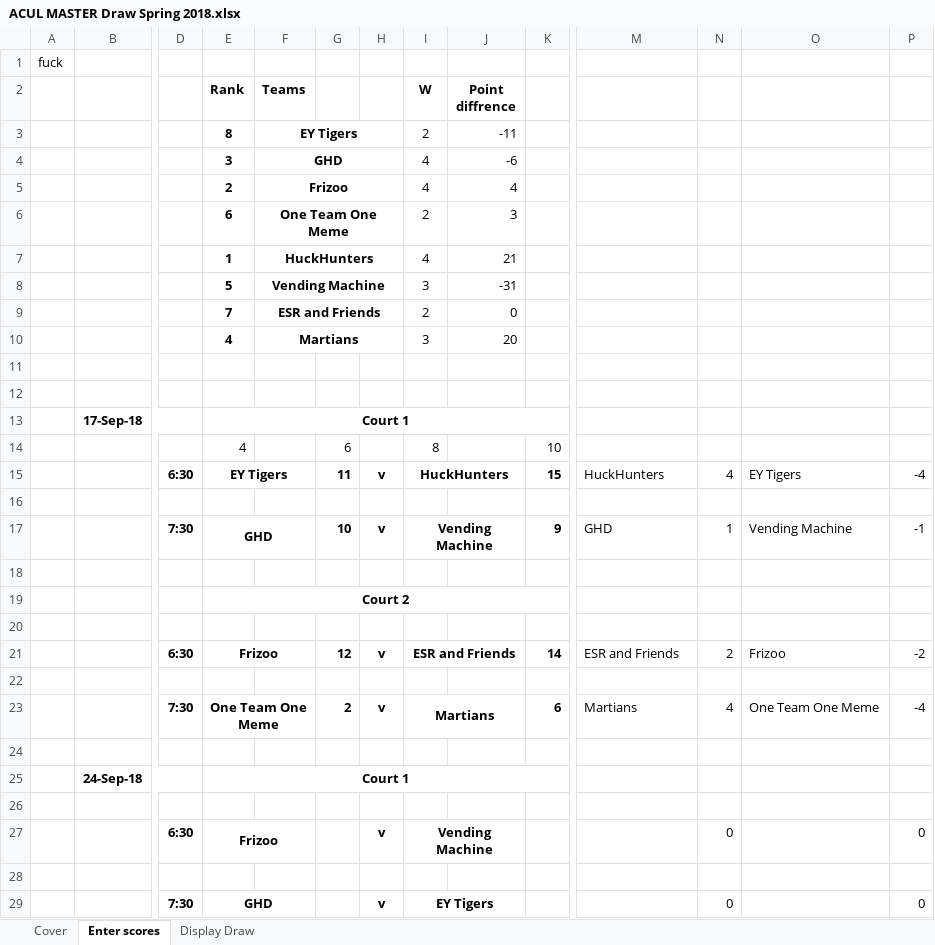
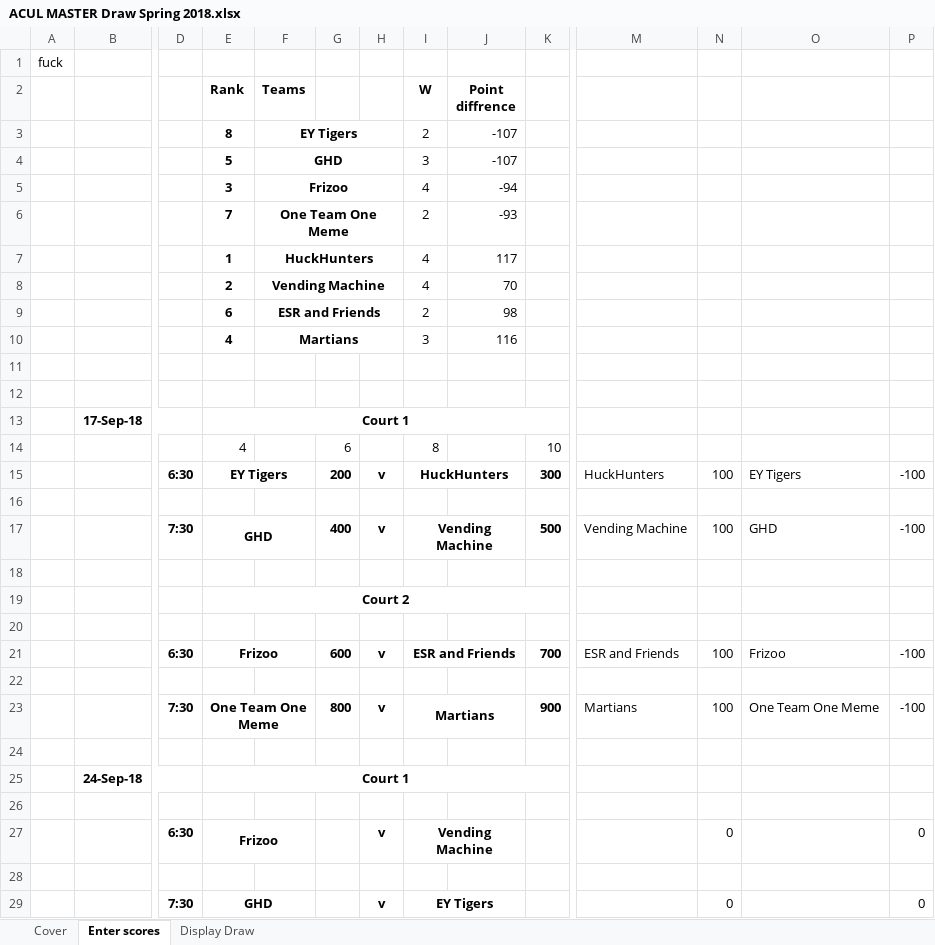
Before and after one commit to aklcu/aklcu.github.io, an Excel workbook: ACUL MASTER Draw Spring 2018.xlsx, sheet Enter scores, drawn as a sheet; only a part is shown, gaps mark what is left out; values as stored, in another font and other column widths than the file's, no borders; conditional formats not drawn; removed rows and columns are numbered as before the commit, all else as after; rows hold the shown columns only; the diff covers the shown part only; the diff names each change by its address in the sheet, - before the commit and + after, or states it on an @@ line.

```diff
--- a/ACUL MASTER Draw Spring 2018.xlsx (sheet Enter scores)
+++ b/ACUL MASTER Draw Spring 2018.xlsx (sheet Enter scores)
-J3 (Point diffrence): -11
+J3 (Point diffrence): -107
-row 4:  |  |  | 3 | GHD |  |  | 4 | -6
-row 5:  |  |  | 2 | Frizoo |  |  | 4 | 4
-row 6:  |  |  | 6 | One Team One Meme |  |  | 2 | 3
+row 4:  |  |  | 5 | GHD |  |  | 3 | -107
+row 5:  |  |  | 3 | Frizoo |  |  | 4 | -94
+row 6:  |  |  | 7 | One Team One Meme |  |  | 2 | -93
-J7 (Point diffrence): 21
+J7 (Point diffrence): 117
-row 8:  |  |  | 5 | Vending Machine |  |  | 3 | -31
-row 9:  |  |  | 7 | ESR and Friends |  |  | 2 | 0
+row 8:  |  |  | 2 | Vending Machine |  |  | 4 | 70
+row 9:  |  |  | 6 | ESR and Friends |  |  | 2 | 98
-J10 (Point diffrence): 20
+J10 (Point diffrence): 116
-G15: 11
+G15: 200
-K15: 15
+K15: 300
-N15: 4
+N15: 100
-P15: -4
+P15: -100
-row 17:  |  | 7:30 | GHD |  | 10 | v | Vending Machine |  | 9 | GHD | 1 | Vending Machine | -1
+row 17:  |  | 7:30 | GHD |  | 400 | v | Vending Machine |  | 500 | Vending Machine | 100 | GHD | -100
-G21: 12
+G21: 600
-K21: 14
+K21: 700
-N21: 2
+N21: 100
-P21: -2
+P21: -100
-G23: 2
+G23: 800
-K23: 6
+K23: 900
-N23: 4
+N23: 100
-P23: -4
+P23: -100
```
Also changed, not shown: 5 edited cells elsewhere in this sheet, sheet Display Draw, 2 other files.
